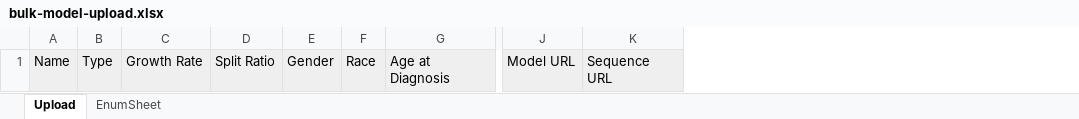
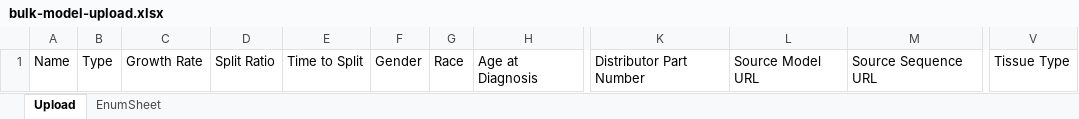
Before and after one commit to nci-hcmi-catalog/portal, an Excel workbook: cms/templates/bulk-model-upload.xlsx, sheet Upload, drawn as a sheet; only a part is shown, gaps mark what is left out; values as stored, in another font and other column widths than the file's, no borders; removed rows and columns are numbered as before the commit, all else as after; the diff covers the shown part only; the diff names each change by its address in the sheet, - before the commit and + after, or states it on an @@ line.

Commit message:
✨ Bulk upload template with new fields

```diff
--- a/cms/templates/bulk-model-upload.xlsx (sheet Upload)
+++ b/cms/templates/bulk-model-upload.xlsx (sheet Upload)
+column E, row 1: Time to Split
-column J, row 1: Model URL
-column K, row 1: Sequence URL
+column K, row 1: Distributor Part Number
+column L, row 1: Source Model URL
+column M, row 1: Source Sequence URL
+column V, row 1: Tissue Type
-A1:D1 fill: #EFEFEF
+A1:D1 fill: none
-F1:H1 fill: #EFEFEF
+F1:H1 fill: none
```
Also changed, not shown: cell formats elsewhere in this sheet, sheet EnumSheet.
